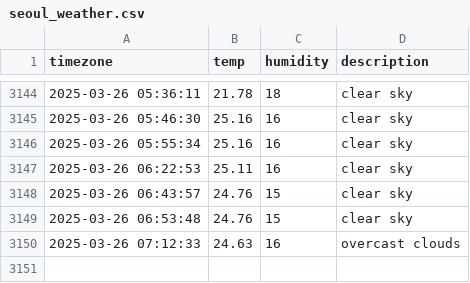
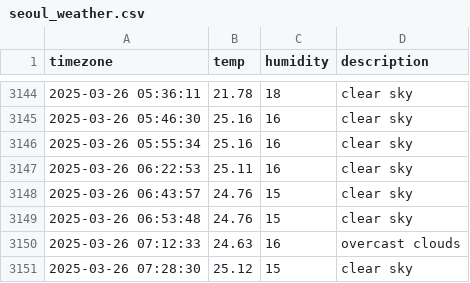
Before and after one commit to yijunnykim/seoul_weather, a CSV file: seoul_weather.csv, drawn as a sheet; only a part is shown, gaps mark what is left out; the diff names each change by its address in the sheet, - before the commit and + after, or states it on an @@ line.

```diff
--- a/seoul_weather.csv
+++ b/seoul_weather.csv
+row 3151: 2025-03-26 07:28:30 | 25.12 | 15 | clear sky
```
